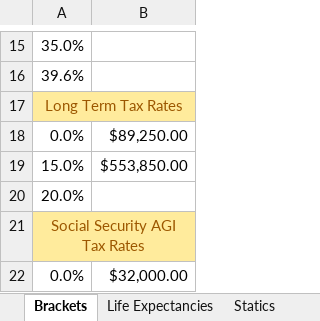
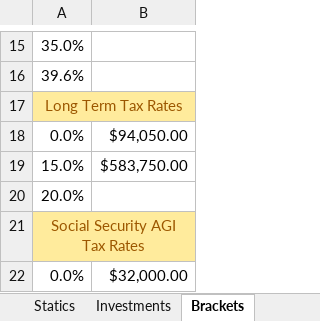
Before and after one commit to tkratzke/MyStudiesRepo, an Excel workbook: myStudies/RothConversion.xlsx, sheet Brackets, drawn as a sheet; only a part is shown, gaps mark what is left out; values as stored, in another font and other column widths than the file's, no borders; the diff names each change by its address in the sheet, - before the commit and + after, or states it on an @@ line.

```diff
--- a/myStudies/RothConversion.xlsx (sheet Brackets)
+++ b/myStudies/RothConversion.xlsx (sheet Brackets)
@@ sheet tab order changed: Statics | Investments | Brackets @@
-B18: $89,250.00
+B18: $94,050.00
-B19: $553,850.00
+B19: $583,750.00
```
Also changed, not shown: sheet Investments, sheet Statics, sheet Life Expectancies, 8 other files.
